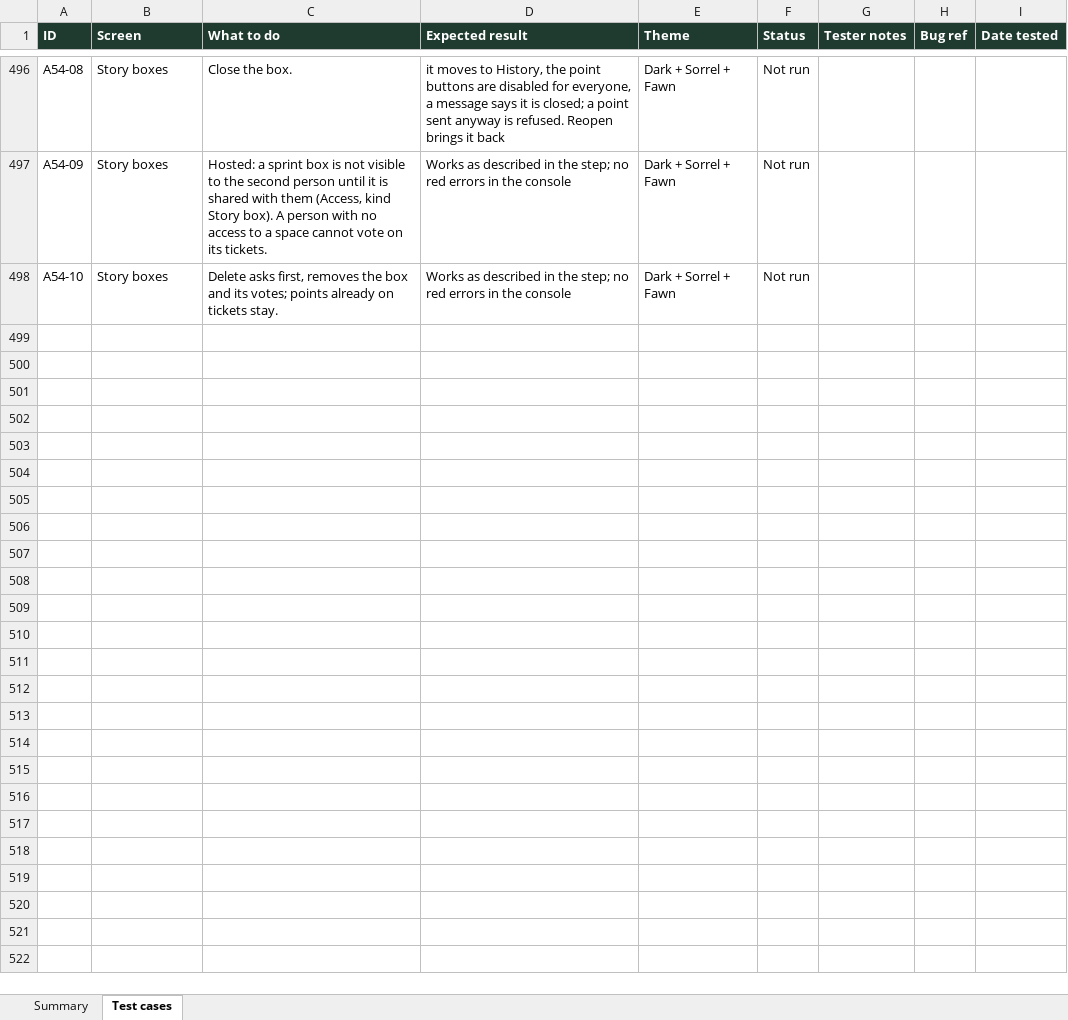
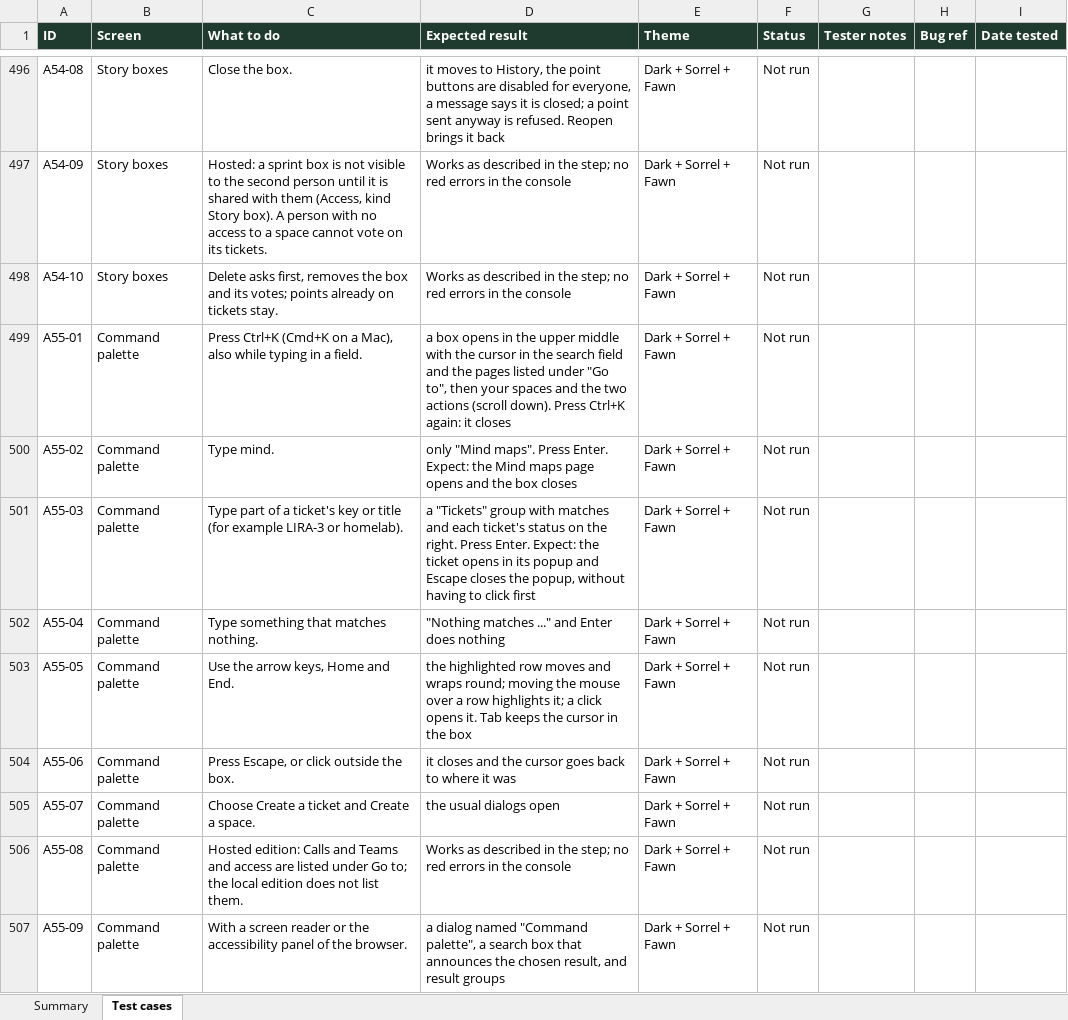
Before and after one commit to VarunTej06/Lira, an Excel workbook: docs/04-quality/Lira-manual-test-cases.xlsx, sheet Test cases, drawn as a sheet; only a part is shown, gaps mark what is left out; values as stored, in another font and other column widths than the file's, no borders; conditional formats not drawn; the diff names each change by its address in the sheet, - before the commit and + after, or states it on an @@ line.

```diff
--- a/docs/04-quality/Lira-manual-test-cases.xlsx (sheet Test cases)
+++ b/docs/04-quality/Lira-manual-test-cases.xlsx (sheet Test cases)
+row 499: A55-01 | Command palette | Press Ctrl+K (Cmd+K on a Mac), also while typing in a field. | a box opens in the upper middle with the cursor in the search field and the pages listed under "Go to", then your spaces and the two actions (scroll down). Press Ctrl+K again: it closes | Dark + Sorrel + Fawn | Not run
+row 500: A55-02 | Command palette | Type mind. | only "Mind maps". Press Enter. Expect: the Mind maps page opens and the box closes | Dark + Sorrel + Fawn | Not run
+row 501: A55-03 | Command palette | Type part of a ticket's key or title (for example LIRA-3 or homelab). | a "Tickets" group with matches and each ticket's status on the right. Press Enter. Expect: the ticket opens in its popup and Escape closes the popup, without having to click first | Dark + Sorrel + Fawn | Not run
+row 502: A55-04 | Command palette | Type something that matches nothing. | "Nothing matches ..." and Enter does nothing | Dark + Sorrel + Fawn | Not run
+row 503: A55-05 | Command palette | Use the arrow keys, Home and End. | the highlighted row moves and wraps round; moving the mouse over a row highlights it; a click opens it. Tab keeps the cursor in the box | Dark + Sorrel + Fawn | Not run
+row 504: A55-06 | Command palette | Press Escape, or click outside the box. | it closes and the cursor goes back to where it was | Dark + Sorrel + Fawn | Not run
+row 505: A55-07 | Command palette | Choose Create a ticket and Create a space. | the usual dialogs open | Dark + Sorrel + Fawn | Not run
+row 506: A55-08 | Command palette | Hosted edition: Calls and Teams and access are listed under Go to; the local edition does not list them. | Works as described in the step; no red errors in the console | Dark + Sorrel + Fawn | Not run
+row 507: A55-09 | Command palette | With a screen reader or the accessibility panel of the browser. | a dialog named "Command palette", a search box that announces the chosen result, and result groups | Dark + Sorrel + Fawn | Not run
```
Also changed, not shown: sheet Summary, 19 other files.
